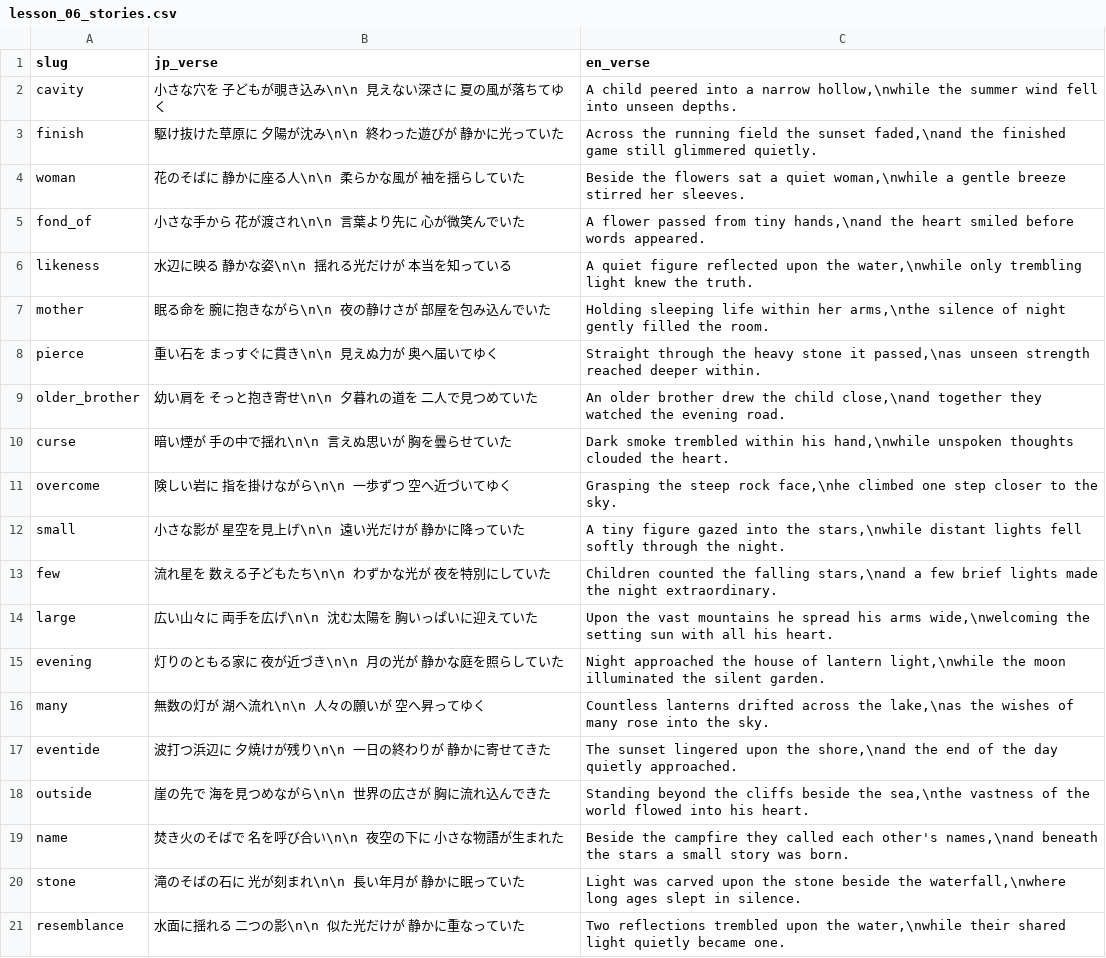
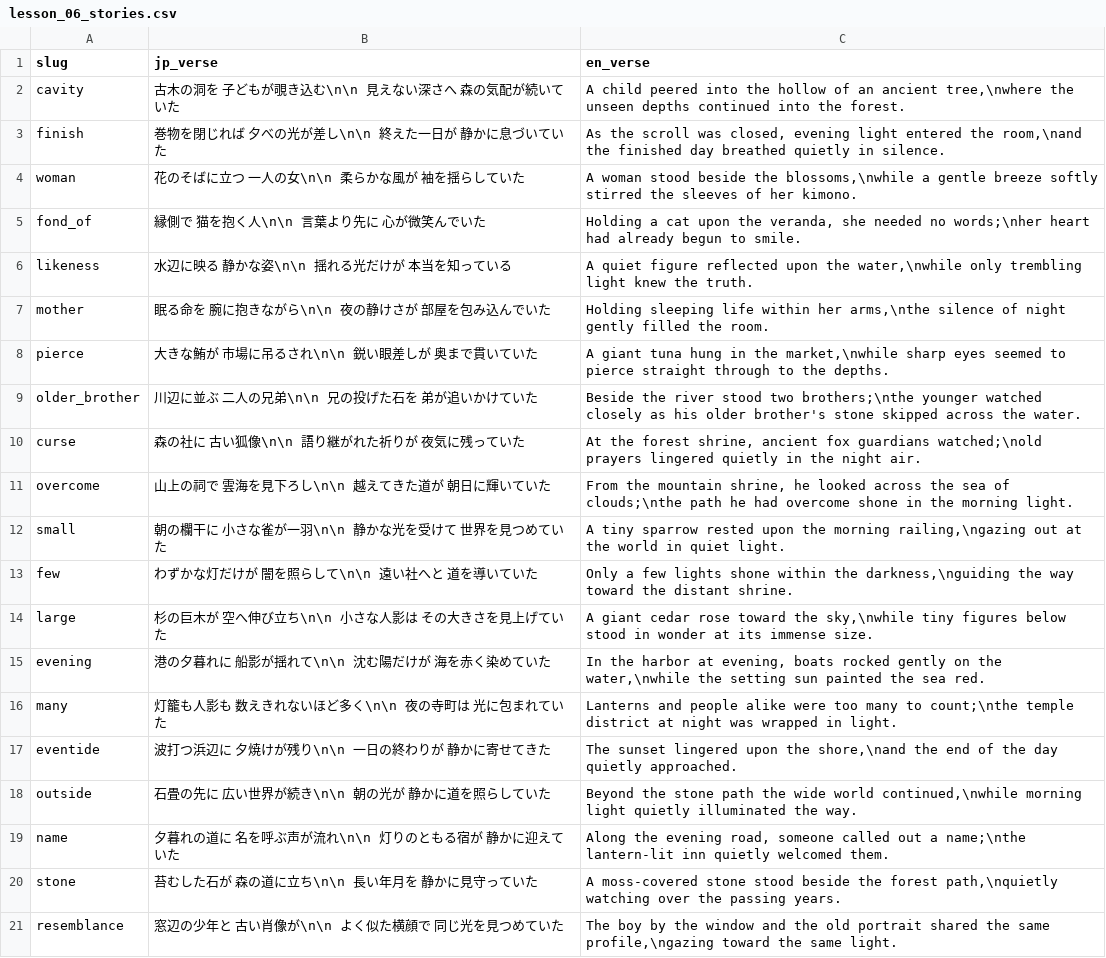
Before and after one commit to sansymeon/japanese.jp, a CSV file: kml/data/kanji/lesson_06_stories.csv, drawn as a sheet.

```diff
--- a/kml/data/kanji/lesson_06_stories.csv
+++ b/kml/data/kanji/lesson_06_stories.csv
@@ -1,21 +1,21 @@
 slug,jp_verse,en_verse
-cavity,小さな穴を　子どもが覗き込み\n\n    見えない深さに　夏の風が落ちてゆく,"A child peered into a narrow hollow,\nwhile the summer wind fell into unseen depths."
-finish,駆け抜けた草原に　夕陽が沈み\n\n    終わった遊びが　静かに光っていた,"Across the running field the sunset faded,\nand the finished game still glimmered quietly."
-woman,花のそばに　静かに座る人\n\n    柔らかな風が　袖を揺らしていた,"Beside the flowers sat a quiet woman,\nwhile a gentle breeze stirred her sleeves."
-fond_of,小さな手から　花が渡され\n\n    言葉より先に　心が微笑んでいた,"A flower passed from tiny hands,\nand the heart smiled before words appeared."
+cavity,古木の洞を　子どもが覗き込む\n\n    見えない深さへ　森の気配が続いていた,"A child peered into the hollow of an ancient tree,\nwhere the unseen depths continued into the forest."
+finish,巻物を閉じれば　夕べの光が差し\n\n    終えた一日が　静かに息づいていた,"As the scroll was closed, evening light entered the room,\nand the finished day breathed quietly in silence."
+woman,花のそばに立つ　一人の女\n\n    柔らかな風が　袖を揺らしていた,"A woman stood beside the blossoms,\nwhile a gentle breeze softly stirred the sleeves of her kimono."
+fond_of,縁側で　猫を抱く人\n\n    言葉より先に　心が微笑んでいた,"Holding a cat upon the veranda, she needed no words;\nher heart had already begun to smile."
 likeness,水辺に映る　静かな姿\n\n    揺れる光だけが　本当を知っている,"A quiet figure reflected upon the water,\nwhile only trembling light knew the truth."
 mother,眠る命を　腕に抱きながら\n\n    夜の静けさが　部屋を包み込んでいた,"Holding sleeping life within her arms,\nthe silence of night gently filled the room."
-pierce,重い石を　まっすぐに貫き\n\n    見えぬ力が　奥へ届いてゆく,"Straight through the heavy stone it passed,\nas unseen strength reached deeper within."
-older_brother,幼い肩を　そっと抱き寄せ\n\n    夕暮れの道を　二人で見つめていた,"An older brother drew the child close,\nand together they watched the evening road."
-curse,暗い煙が　手の中で揺れ\n\n    言えぬ思いが　胸を曇らせていた,"Dark smoke trembled within his hand,\nwhile unspoken thoughts clouded the heart."
-overcome,険しい岩に　指を掛けながら\n\n    一歩ずつ　空へ近づいてゆく,"Grasping the steep rock face,\nhe climbed one step closer to the sky."
-small,小さな影が　星空を見上げ\n\n    遠い光だけが　静かに降っていた,"A tiny figure gazed into the stars,\nwhile distant lights fell softly through the night."
-few,流れ星を　数える子どもたち\n\n    わずかな光が　夜を特別にしていた,"Children counted the falling stars,\nand a few brief lights made the night extraordinary."
-large,広い山々に　両手を広げ\n\n    沈む太陽を　胸いっぱいに迎えていた,"Upon the vast mountains he spread his arms wide,\nwelcoming the setting sun with all his heart."
-evening,灯りのともる家に　夜が近づき\n\n    月の光が　静かな庭を照らしていた,"Night approached the house of lantern light,\nwhile the moon illuminated the silent garden."
-many,無数の灯が　湖へ流れ\n\n    人々の願いが　空へ昇ってゆく,"Countless lanterns drifted across the lake,\nas the wishes of many rose into the sky."
+pierce,大きな鮪が　市場に吊るされ\n\n    鋭い眼差しが　奥まで貫いていた,"A giant tuna hung in the market,\nwhile sharp eyes seemed to pierce straight through to the depths."
+older_brother,川辺に並ぶ　二人の兄弟\n\n    兄の投げた石を　弟が追いかけていた,"Beside the river stood two brothers;\nthe younger watched closely as his older brother's stone skipped across the water."
+curse,森の社に　古い狐像\n\n    語り継がれた祈りが　夜気に残っていた,"At the forest shrine, ancient fox guardians watched;\nold prayers lingered quietly in the night air."
+overcome,山上の祠で　雲海を見下ろし\n\n    越えてきた道が　朝日に輝いていた,"From the mountain shrine, he looked across the sea of clouds;\nthe path he had overcome shone in the morning light."
+small,朝の欄干に　小さな雀が一羽\n\n    静かな光を受けて　世界を見つめていた,"A tiny sparrow rested upon the morning railing,\ngazing out at the world in quiet light."
+few,わずかな灯だけが　闇を照らして\n\n    遠い社へと　道を導いていた,"Only a few lights shone within the darkness,\nguiding the way toward the distant shrine."
+large,杉の巨木が　空へ伸び立ち\n\n    小さな人影は　その大きさを見上げていた,"A giant cedar rose toward the sky,\nwhile tiny figures below stood in wonder at its immense size."
+evening,港の夕暮れに　船影が揺れて\n\n    沈む陽だけが　海を赤く染めていた,"In the harbor at evening, boats rocked gently on the water,\nwhile the setting sun painted the sea red."
+many,灯籠も人影も　数えきれないほど多く\n\n    夜の寺町は　光に包まれていた,"Lanterns and people alike were too many to count;\nthe temple district at night was wrapped in light."
 eventide,波打つ浜辺に　夕焼けが残り\n\n    一日の終わりが　静かに寄せてきた,"The sunset lingered upon the shore,\nand the end of the day quietly approached."
-outside,崖の先で　海を見つめながら\n\n    世界の広さが　胸に流れ込んできた,"Standing beyond the cliffs beside the sea,\nthe vastness of the world flowed into his heart."
-name,焚き火のそばで　名を呼び合い\n\n    夜空の下に　小さな物語が生まれた,"Beside the campfire they called each other's names,\nand beneath the stars a small story was born."
-stone,滝のそばの石に　光が刻まれ\n\n    長い年月が　静かに眠っていた,"Light was carved upon the stone beside the waterfall,\nwhere long ages slept in silence."
-resemblance,水面に揺れる　二つの影\n\n    似た光だけが　静かに重なっていた,"Two reflections trembled upon the water,\nwhile their shared light quietly became one."
+outside,石畳の先に　広い世界が続き\n\n    朝の光が　静かに道を照らしていた,"Beyond the stone path the wide world continued,\nwhile morning light quietly illuminated the way."
+name,夕暮れの道に　名を呼ぶ声が流れ\n\n    灯りのともる宿が　静かに迎えていた,"Along the evening road, someone called out a name;\nthe lantern-lit inn quietly welcomed them."
+stone,苔むした石が　森の道に立ち\n\n    長い年月を　静かに見守っていた,"A moss-covered stone stood beside the forest path,\nquietly watching over the passing years."
+resemblance,窓辺の少年と　古い肖像が\n\n    よく似た横顔で　同じ光を見つめていた,"The boy by the window and the old portrait shared the same profile,\ngazing toward the same light."
```
Also changed, not shown: kml/data/kanji/lesson_01_stories.csv, kml/data/kanji/lesson_02_stories.csv, 7 other files.
